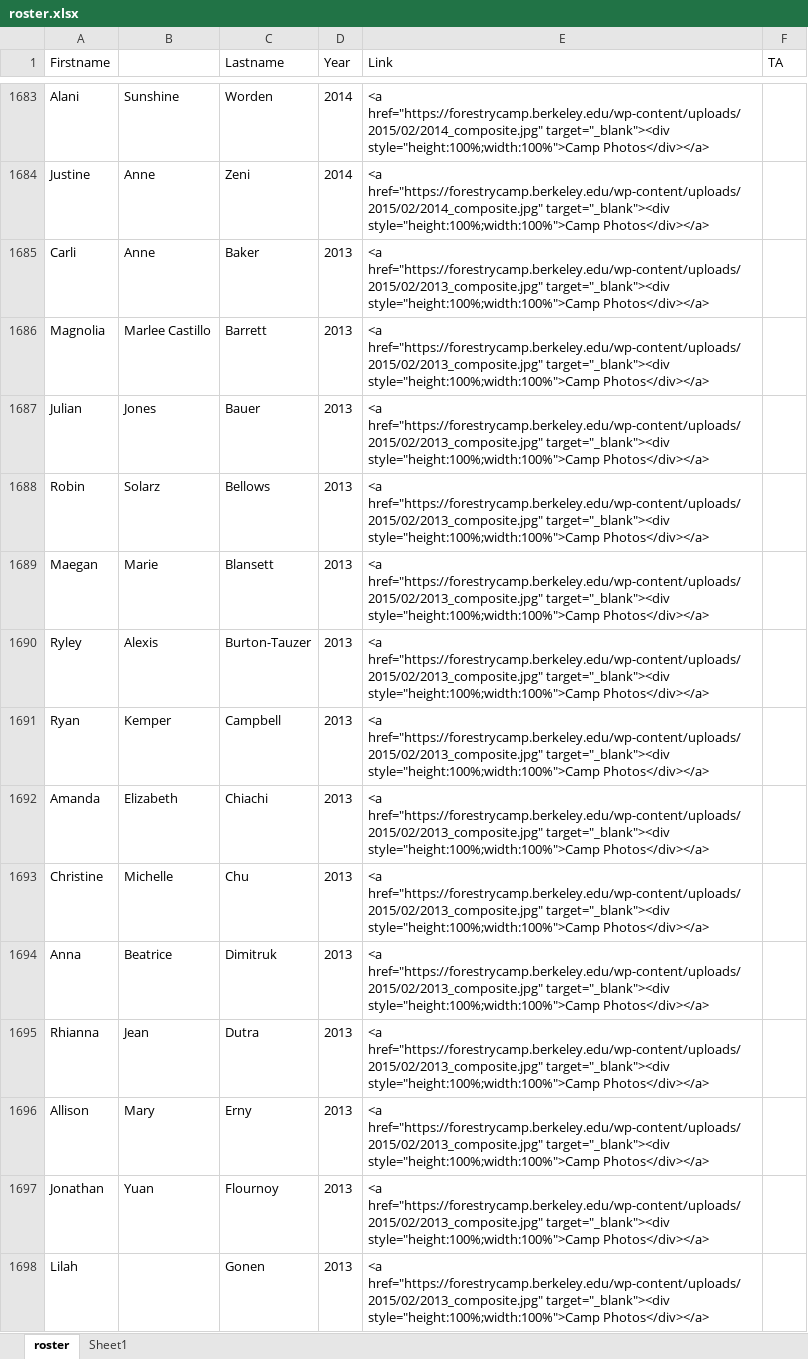
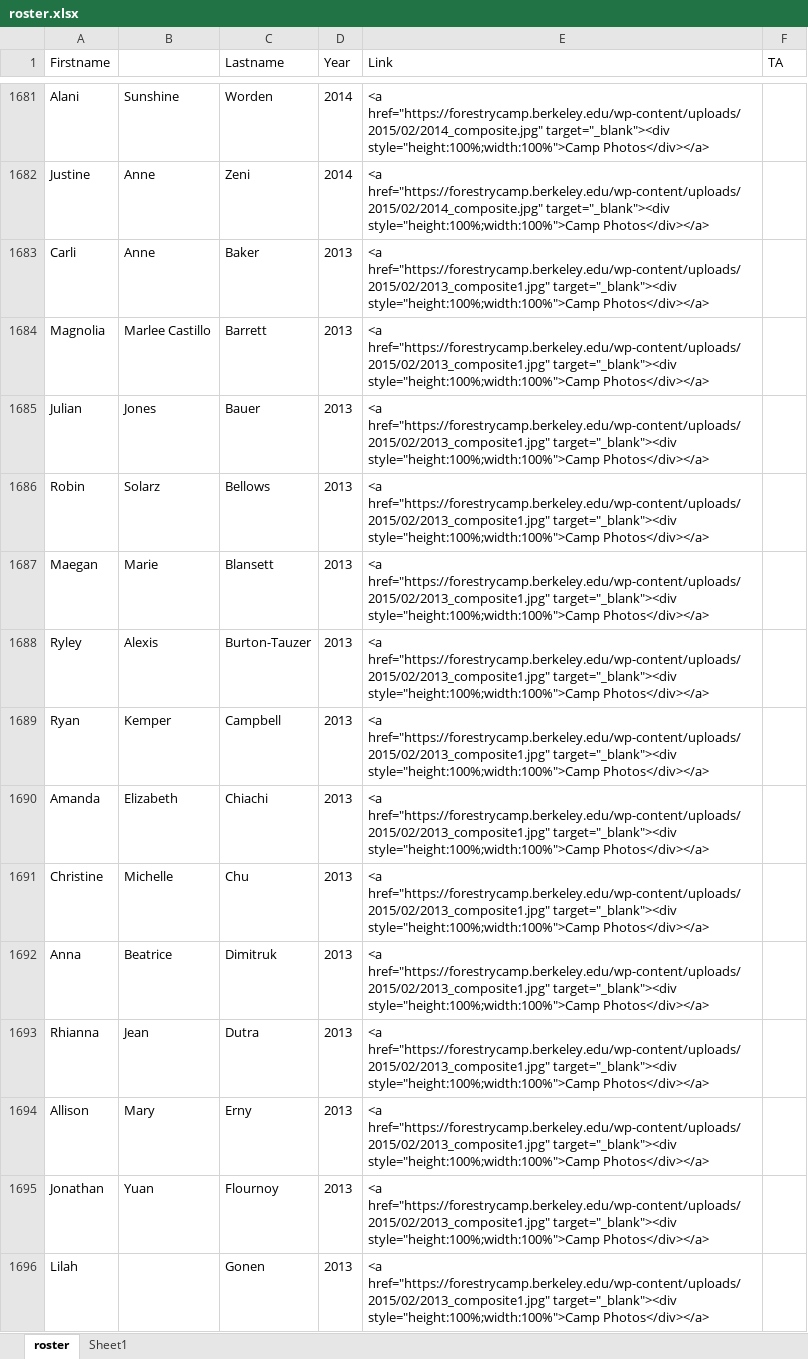
Before and after one commit to WoodResourcesGroup/WoodResourcesGroup.github.io, an Excel workbook: Roster/roster.xlsx, sheet roster, drawn as a sheet; only a part is shown, gaps mark what is left out; values as stored, in another font and other column widths than the file's, no borders; addresses are those after the commit; the diff covers the shown part only; the diff names each change by its address in the sheet, - before the commit and + after, or states it on an @@ line.

Commit message:
updating TA List

```diff
--- a/Roster/roster.xlsx (sheet roster)
+++ b/Roster/roster.xlsx (sheet roster)
-E1683:E1696 (Link): <a href="https://forestrycamp.berkeley.edu/wp-content/uploads/2015/02/2013_composite.jpg" target="_blank"><div style="height:100%;width:100%">Camp…
+E1683:E1696 (Link): <a href="https://forestrycamp.berkeley.edu/wp-content/uploads/2015/02/2013_composite1.jpg" target="_blank"><div style="height:100%;width:100%">Camp…
```
Also changed, not shown: 1 added row, 2 removed rows and 88 edited cells elsewhere in this sheet, sheet Sheet1, formulas that keep their value, 2 other files.
